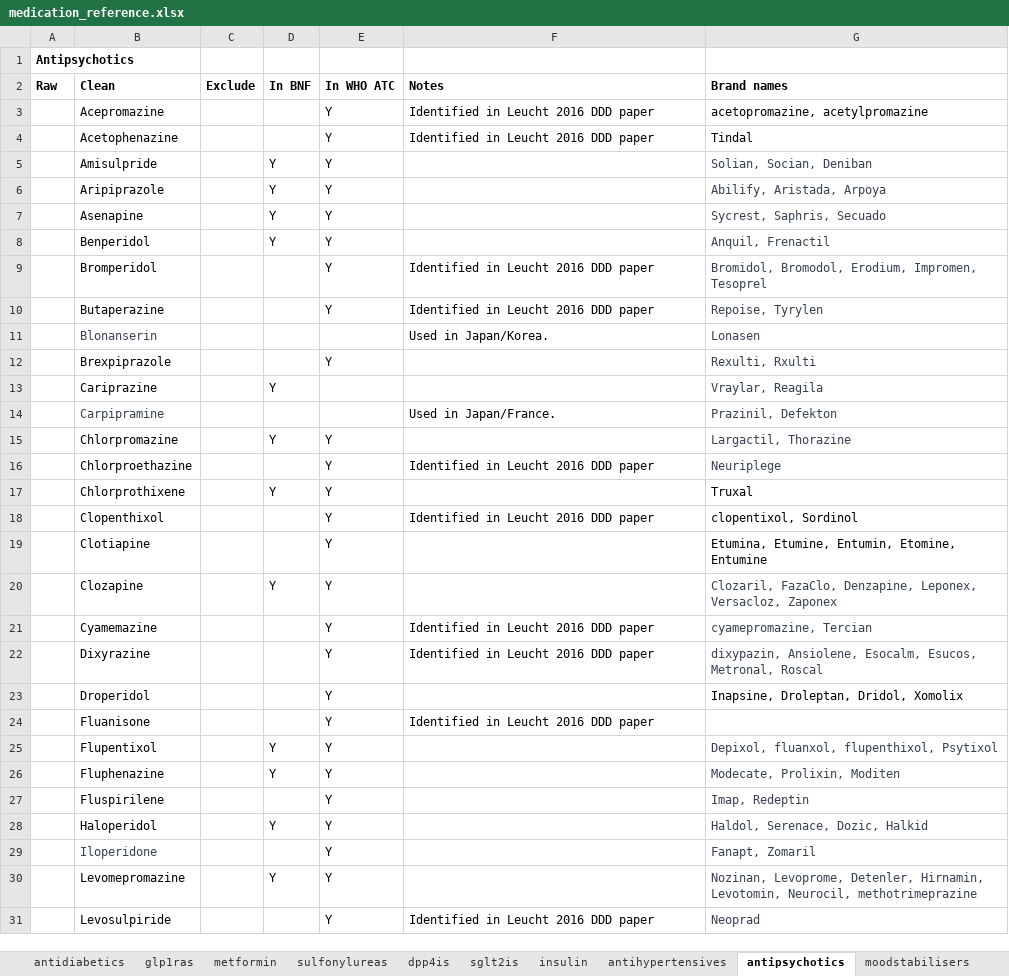
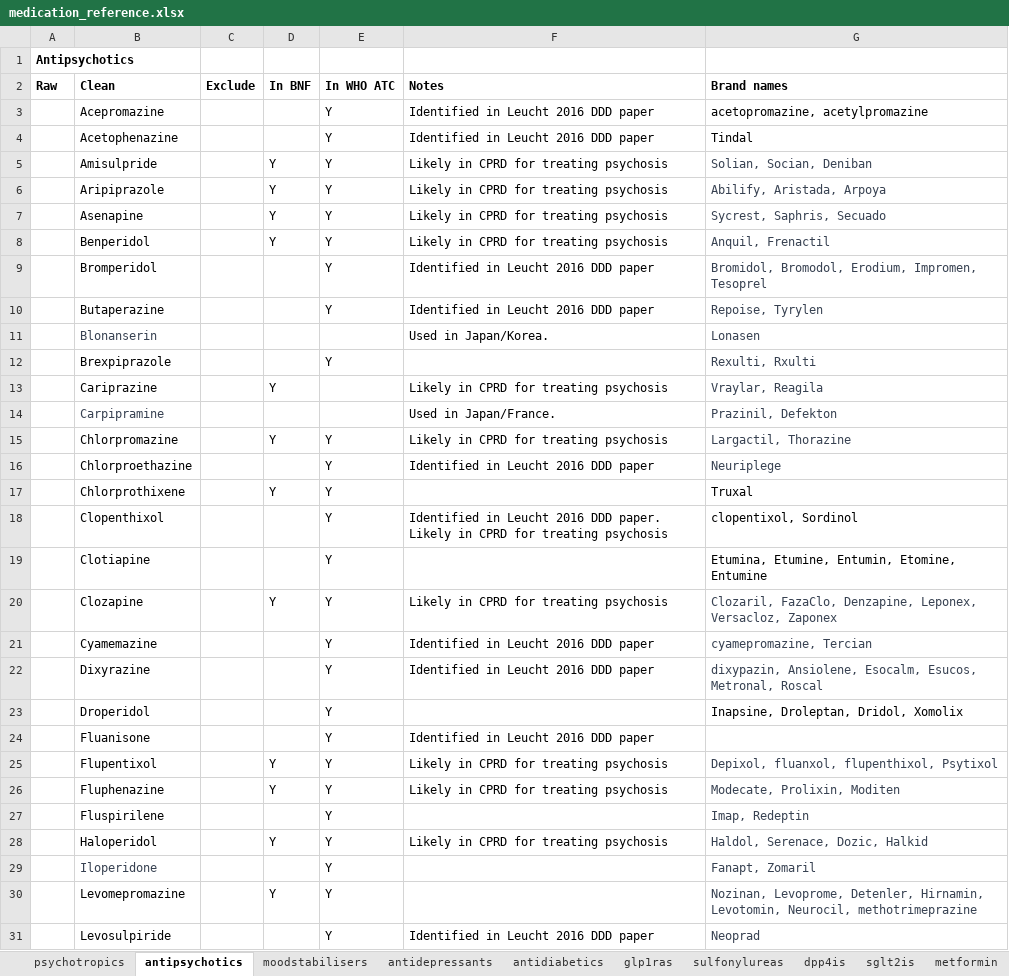
Before and after one commit to smwu/SMI_GLP, an Excel workbook: Code_Lists/medication_reference.xlsx, sheet antipsychotics, drawn as a sheet; only a part is shown; values as stored, in another font and other column widths than the file's, no borders; conditional formats not drawn; the diff covers the shown part only; the diff names each change by its address in the sheet, - before the commit and + after, or states it on an @@ line.

```diff
--- a/Code_Lists/medication_reference.xlsx (sheet antipsychotics)
+++ b/Code_Lists/medication_reference.xlsx (sheet antipsychotics)
+sheet tab: psychotropics
@@ sheet tab order changed: psychotropics | antipsychotics | moodstabilisers | antidepressants | antidiabetics | glp1ras | sulfonylureas | dpp4is | sglt2is | metformin @@
-F5:F8 (Notes): (empty)
+F5:F8 (Notes): Likely in CPRD for treating psychosis
-F13 (Notes): (empty)
+F13 (Notes): Likely in CPRD for treating psychosis
-F15 (Notes): (empty)
+F15 (Notes): Likely in CPRD for treating psychosis
-F18 (Notes): …2016 DDD paper
+F18 (Notes): …2016 DDD paper. Likely in CPRD for treating psychosis
-F20 (Notes): (empty)
+F20 (Notes): Likely in CPRD for treating psychosis
-F25:F26 (Notes): (empty)
+F25:F26 (Notes): Likely in CPRD for treating psychosis
-F28 (Notes): (empty)
+F28 (Notes): Likely in CPRD for treating psychosis
```
Also changed, not shown: 11 edited cells elsewhere in this sheet, sheet antidiabetics, sheet Dates, sheet antidepressants, sheet sulfonylureas, sheet moodstabilisers, sheet dpp4is, 29 other files.
